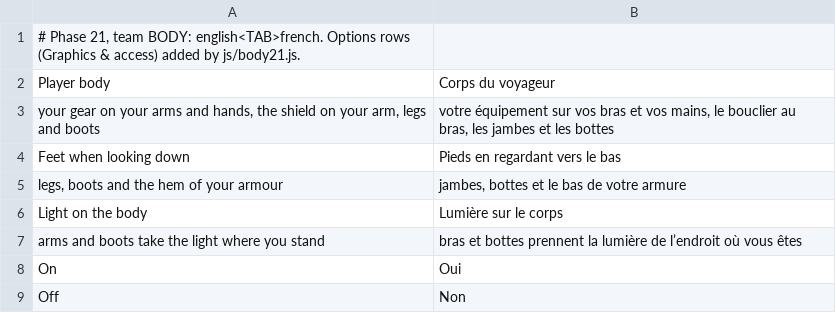
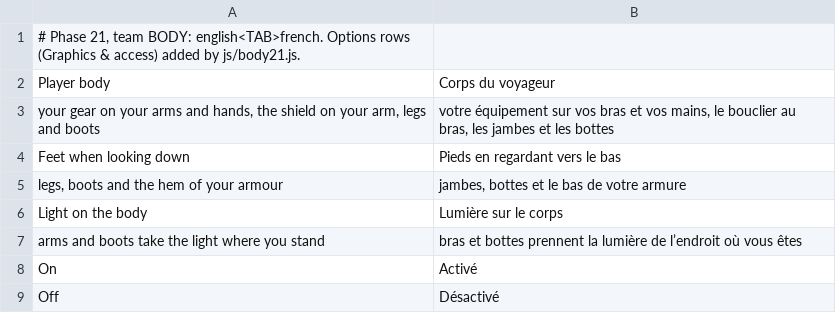
Before and after one commit to dribblejerp-KlunkDunker/echoes-of-the-shattered-octave, a TSV file: tools/i18n/p21-body.tsv, drawn as a sheet.

```diff
--- a/tools/i18n/p21-body.tsv
+++ b/tools/i18n/p21-body.tsv
@@ -7,3 +7,3 @@ Light on the body	Lumière sur le corps
 arms and boots take the light where you stand	bras et bottes prennent la lumière de l’endroit où vous êtes
-On	Oui
-Off	Non
+On	Activé
+Off	Désactivé
```
Also changed, not shown: 11 other files.
